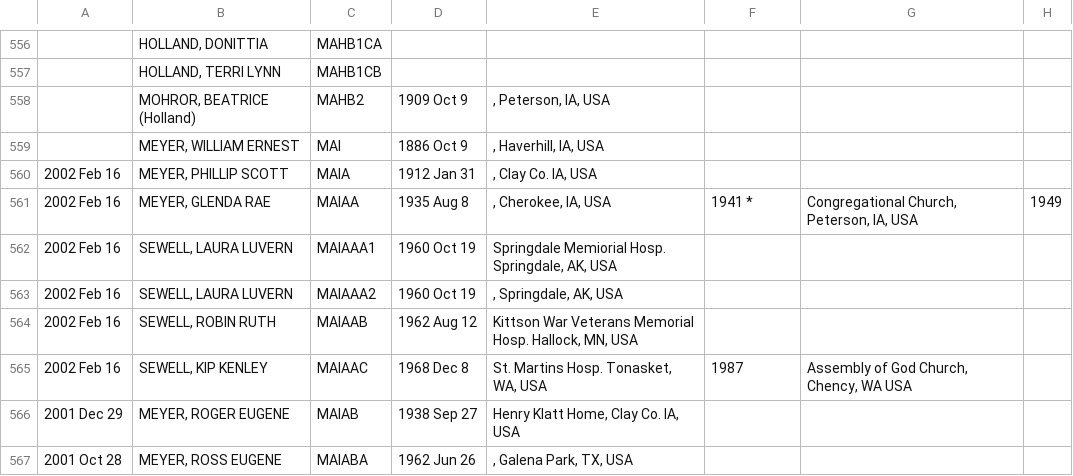
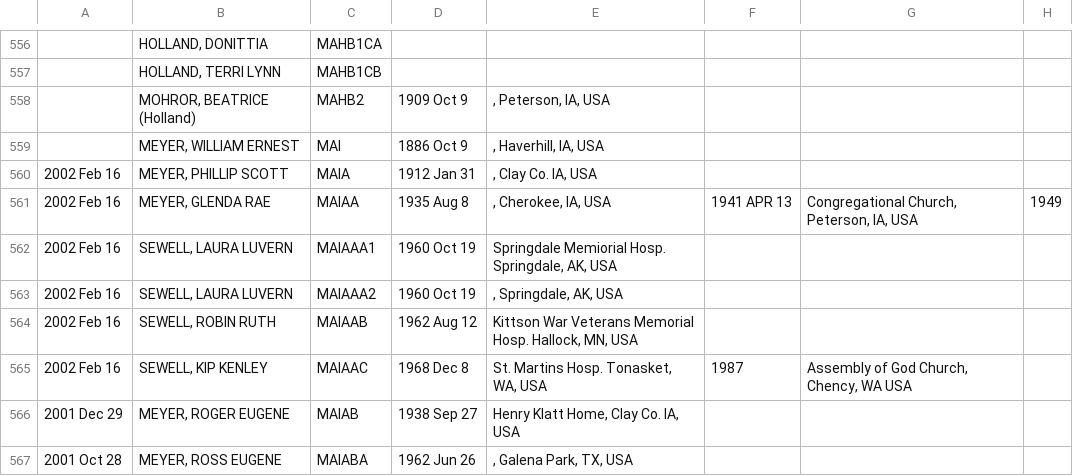
Before and after one commit to grantswanson/familytree, a CSV file: src/main/resources/working/Meyer.csv, drawn as a sheet; only a part is shown, gaps mark what is left out; the diff names each change by its address in the sheet, - before the commit and + after, or states it on an @@ line.

Commit message:
Removed * from baptism date for 1 person.

```diff
--- a/src/main/resources/working/Meyer.csv
+++ b/src/main/resources/working/Meyer.csv
-F561: 1941 *
+F561: 1941 APR 13
```
